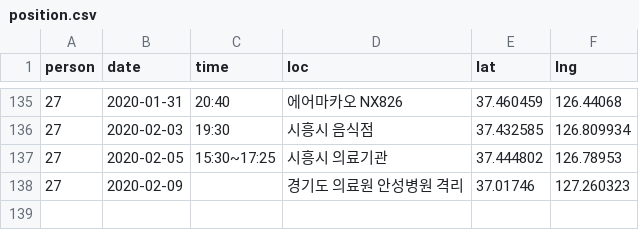
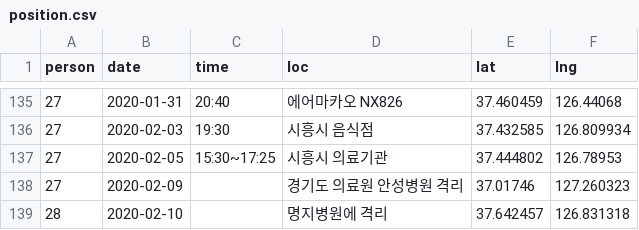
Before and after one commit to soorichu/coronako, a CSV file: public/file/position.csv, drawn as a sheet; only a part is shown, gaps mark what is left out.

```diff
--- a/public/file/position.csv
+++ b/public/file/position.csv
@@ -138 +138,2 @@
 27,2020-02-09,,경기도 의료원 안성병원 격리,37.01746,127.260323
+28,2020-02-10,,명지병원에 격리,37.642457,126.831318
```
Also changed, not shown: public/file/corona.csv, public/file/people.csv, 7 other files.
